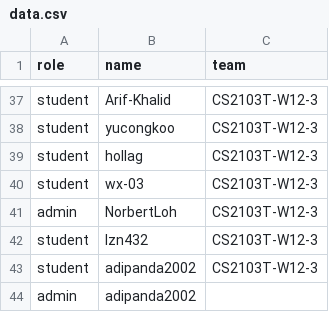
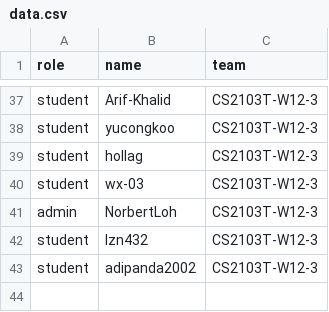
Before and after one commit to adipanda2002/public_data, a CSV file: data.csv, drawn as a sheet; only a part is shown, gaps mark what is left out; the diff names each change by its address in the sheet, - before the commit and + after, or states it on an @@ line.

Commit message:
Update data.csv

```diff
--- a/data.csv
+++ b/data.csv
-row 44: admin | adipanda2002
```
